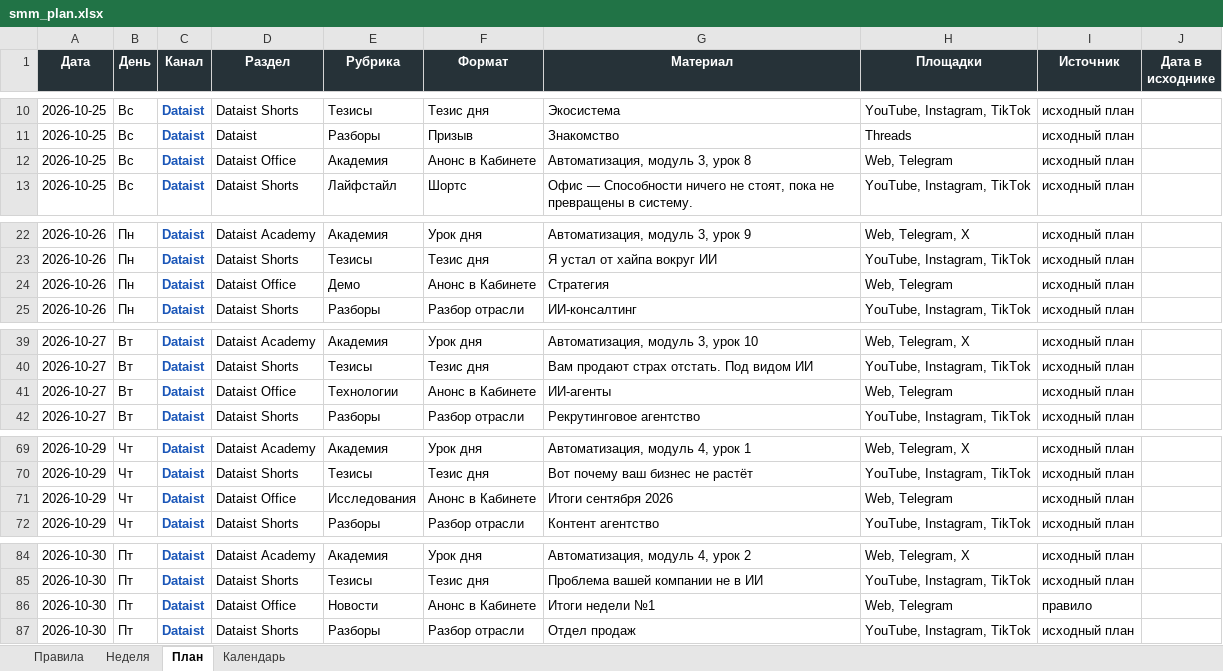
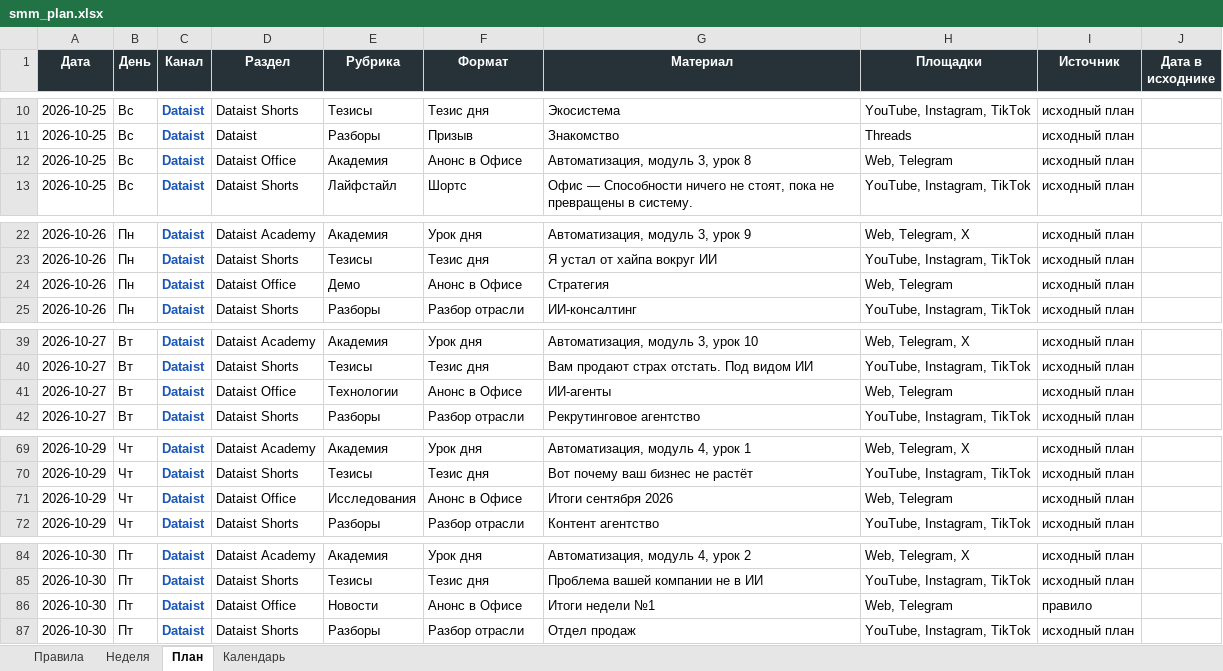
Before and after one commit to andre-kuzminykh/llm, an Excel workbook: content-plan/out/smm_plan.xlsx, sheet План, drawn as a sheet; only a part is shown, gaps mark what is left out; values as stored, in another font and other column widths than the file's, no borders; the diff covers the shown part only; the diff names each change by its address in the sheet, - before the commit and + after, or states it on an @@ line.

```diff
--- a/content-plan/out/smm_plan.xlsx (sheet План)
+++ b/content-plan/out/smm_plan.xlsx (sheet План)
-F12 (Формат): Анонс в Кабинете
+F12 (Формат): Анонс в Офисе
-F24 (Формат): Анонс в Кабинете
+F24 (Формат): Анонс в Офисе
-F41 (Формат): Анонс в Кабинете
+F41 (Формат): Анонс в Офисе
-F71 (Формат): Анонс в Кабинете
+F71 (Формат): Анонс в Офисе
-F86 (Формат): Анонс в Кабинете
+F86 (Формат): Анонс в Офисе
```
Also changed, not shown: 434 edited cells elsewhere in this sheet, sheet Календарь, sheet Неделя, sheet Правила, 39 other files.
